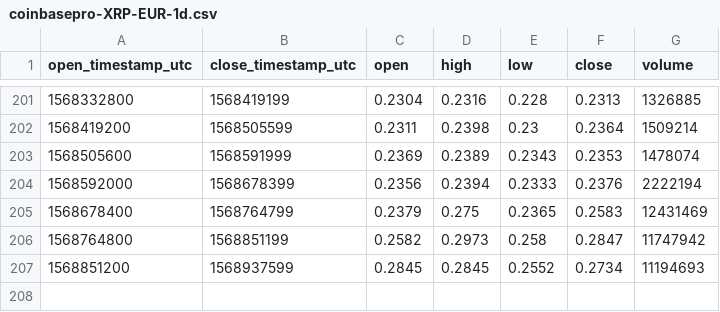
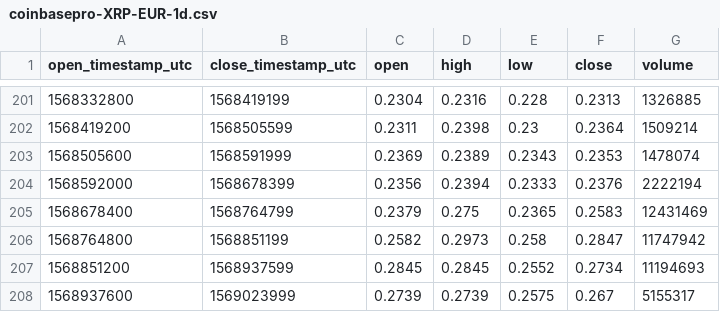
Before and after one commit to cryptobigbro/coinbasepro-XRP-EUR, a CSV file: coinbasepro-XRP-EUR-1d.csv, drawn as a sheet; only a part is shown, gaps mark what is left out; the diff names each change by its address in the sheet, - before the commit and + after, or states it on an @@ line.

```diff
--- a/coinbasepro-XRP-EUR-1d.csv
+++ b/coinbasepro-XRP-EUR-1d.csv
+row 208: 1568937600 | 1569023999 | 0.2739 | 0.2739 | 0.2575 | 0.267 | 5155317
```
Also changed, not shown: coinbasepro-XRP-EUR-1h.csv.
